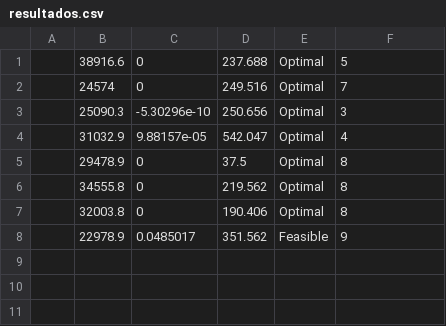
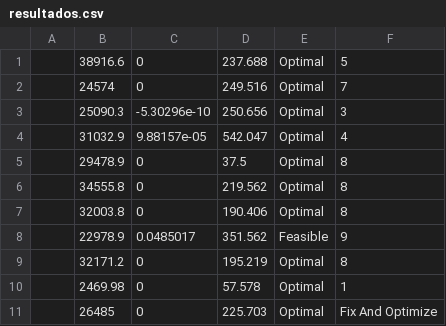
Before and after one commit to kennedy94/GLSPPL-RF, a CSV file: resultados.csv, drawn as a sheet.

Commit message:
fix-and-optimize

```diff
--- a/resultados.csv
+++ b/resultados.csv
@@ -8 +8,4 @@
 ,22978.9,0.0485017,351.562,Feasible,9
+,32171.2,0,195.219,Optimal,8
+,2469.98,0,57.578,Optimal,1
+,26485,0,225.703,Optimal,Fix And Optimize
```
Also changed, not shown: 3 other files.
